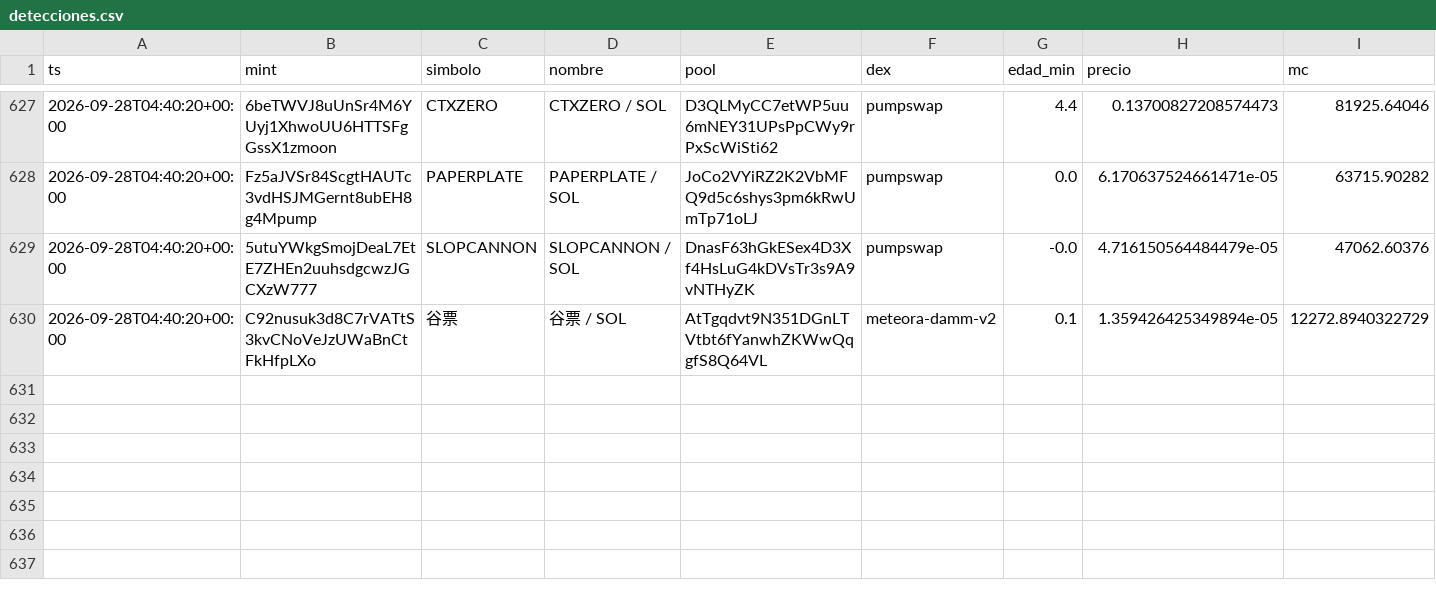
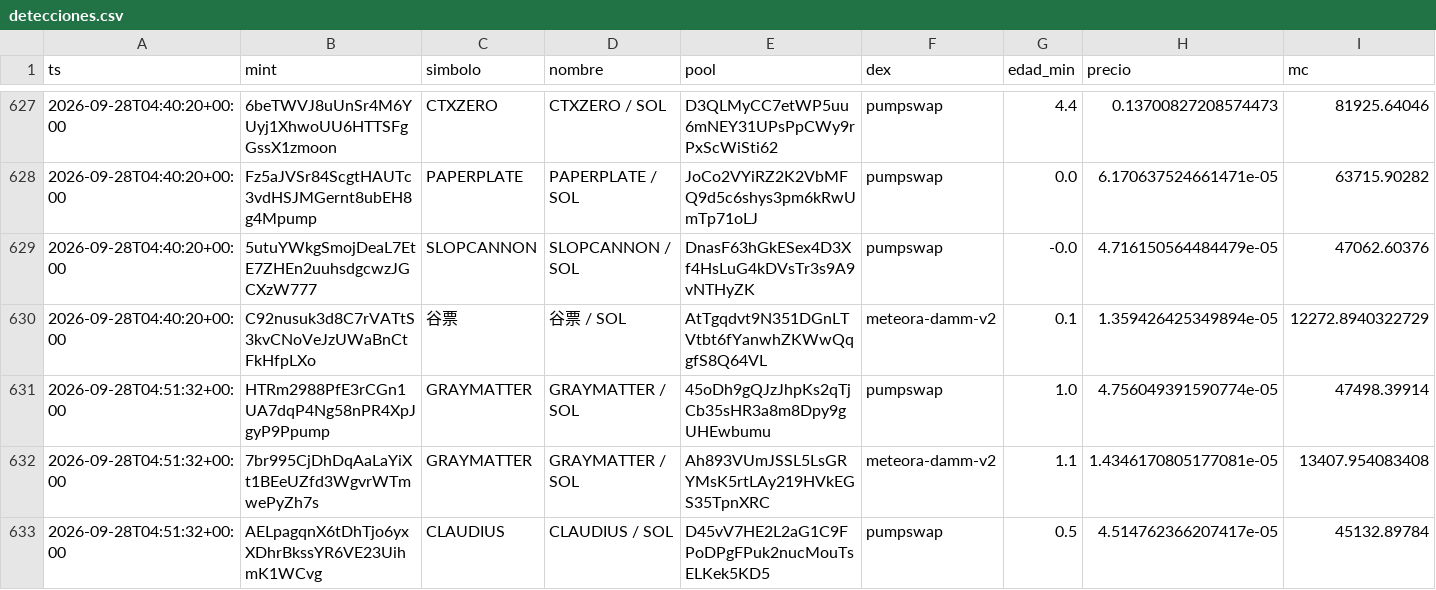
Before and after one commit to eriphelo15/An-lisis-cuantitativo, a CSV file: detecciones.csv, drawn as a sheet; only a part is shown, gaps mark what is left out; rows hold the shown columns only; the diff names each change by its address in the sheet, - before the commit and + after, or states it on an @@ line.

```diff
--- a/detecciones.csv
+++ b/detecciones.csv
+row 631: 2026-09-28T04:51:32+00:00 | HTRm2988PfE3rCGn1UA7dqP4Ng58nPR4XpJgyP9Ppump | GRAYMATTER | GRAYMATTER / SOL | 45oDh9gQJzJhpKs2qTjCb35sHR3a8m8Dpy9gUHEwbumu | pumpswap | 1.0 | 4.756049391590774e-05 | 47498.39914
+row 632: 2026-09-28T04:51:32+00:00 | 7br995CjDhDqAaLaYiXt1BEeUZfd3WgvrWTmwePyZh7s | GRAYMATTER | GRAYMATTER / SOL | Ah893VUmJSSL5LsGRYMsK5rtLAy219HVkEGS35TpnXRC | meteora-damm-v2 | 1.1 | 1.4346170805177081e-05 | 13407.954083408
+row 633: 2026-09-28T04:51:32+00:00 | AELpagqnX6tDhTjo6yxXDhrBkssYR6VE23UihmK1WCvg | CLAUDIUS | CLAUDIUS / SOL | D45vV7HE2L2aG1C9FPoDPgFPuk2nucMouTsELKek5KD5 | pumpswap | 0.5 | 4.514762366207417e-05 | 45132.89784
```
Also changed, not shown: alertas.csv, seguimiento.csv, 1 other file.
